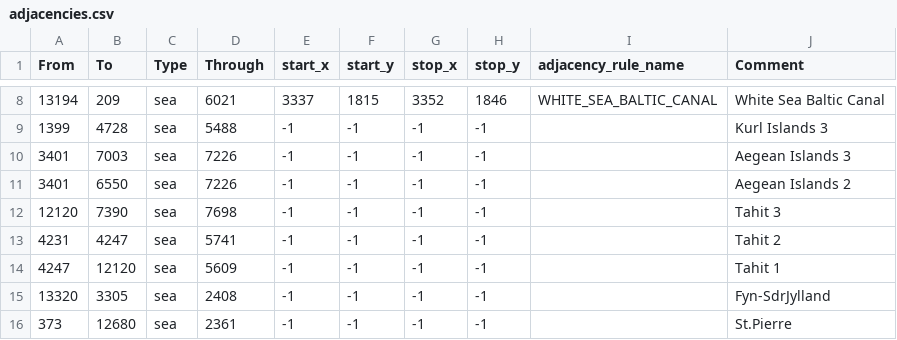
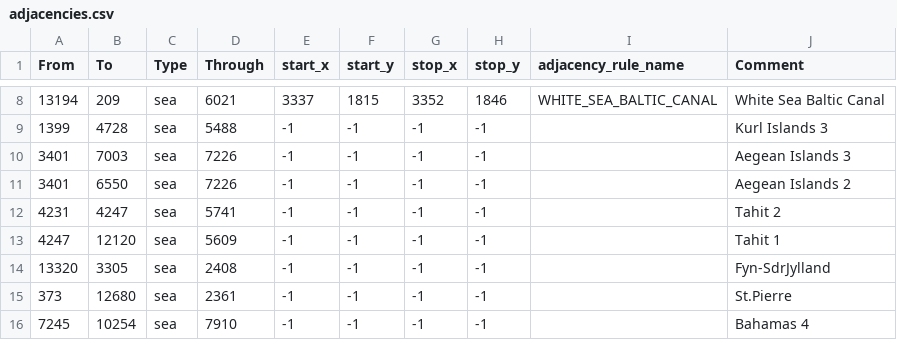
Before and after one commit to Endsiegg/scuffed56V7, a CSV file: map/adjacencies.csv, drawn as a sheet; only a part is shown, gaps mark what is left out; the shorter side is filled out with more unchanged rows; the diff names each change by its address in the sheet, - before the commit and + after, or states it on an @@ line.

```diff
--- a/map/adjacencies.csv
+++ b/map/adjacencies.csv
-row 12: 12120 | 7390 | sea | 7698 | -1 | -1 | -1 | -1 |  | Tahit 3
```
Also changed, not shown: map/definition.csv, 54 other files.
